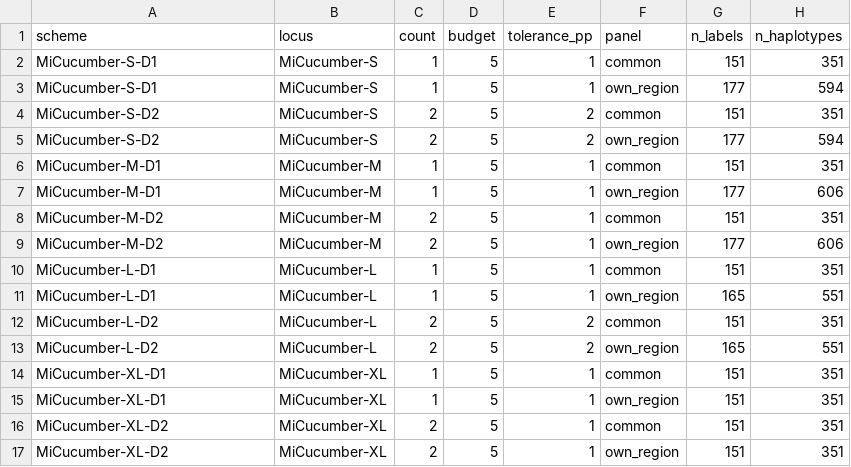
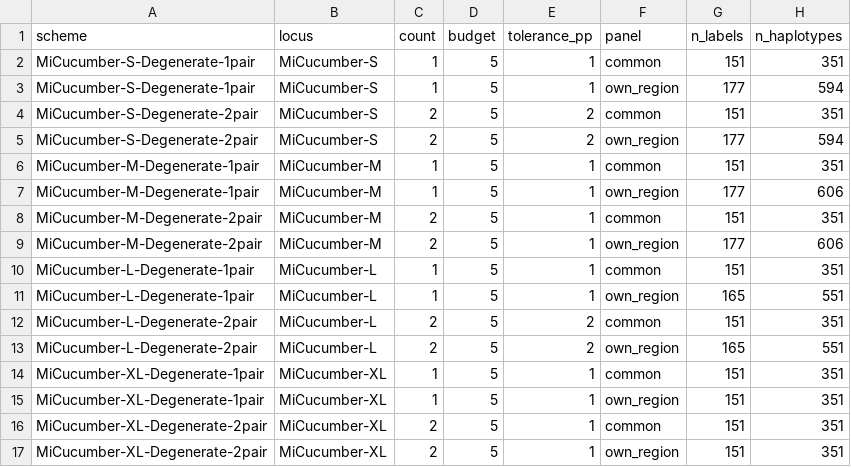
Before and after one commit to GUIBA-EX/MiCucumber, a CSV file: results/degenerate/comparison.csv, drawn as a sheet; only a part is shown; the diff names each change by its address in the sheet, - before the commit and + after, or states it on an @@ line.

```diff
--- a/results/degenerate/comparison.csv
+++ b/results/degenerate/comparison.csv
-A2:A3 (scheme): MiCucumber-S-D1
+A2:A3 (scheme): MiCucumber-S-Degenerate-1pair
-A4:A5 (scheme): MiCucumber-S-D2
+A4:A5 (scheme): MiCucumber-S-Degenerate-2pair
-A6:A7 (scheme): MiCucumber-M-D1
+A6:A7 (scheme): MiCucumber-M-Degenerate-1pair
-A8:A9 (scheme): MiCucumber-M-D2
+A8:A9 (scheme): MiCucumber-M-Degenerate-2pair
-A10:A11 (scheme): MiCucumber-L-D1
+A10:A11 (scheme): MiCucumber-L-Degenerate-1pair
-A12:A13 (scheme): MiCucumber-L-D2
+A12:A13 (scheme): MiCucumber-L-Degenerate-2pair
-A14:A15 (scheme): MiCucumber-XL-D1
+A14:A15 (scheme): MiCucumber-XL-Degenerate-1pair
-A16:A17 (scheme): MiCucumber-XL-D2
+A16:A17 (scheme): MiCucumber-XL-Degenerate-2pair
```
Also changed, not shown: docs/name_mapping.csv, results/comparison.csv, 38 other files.
